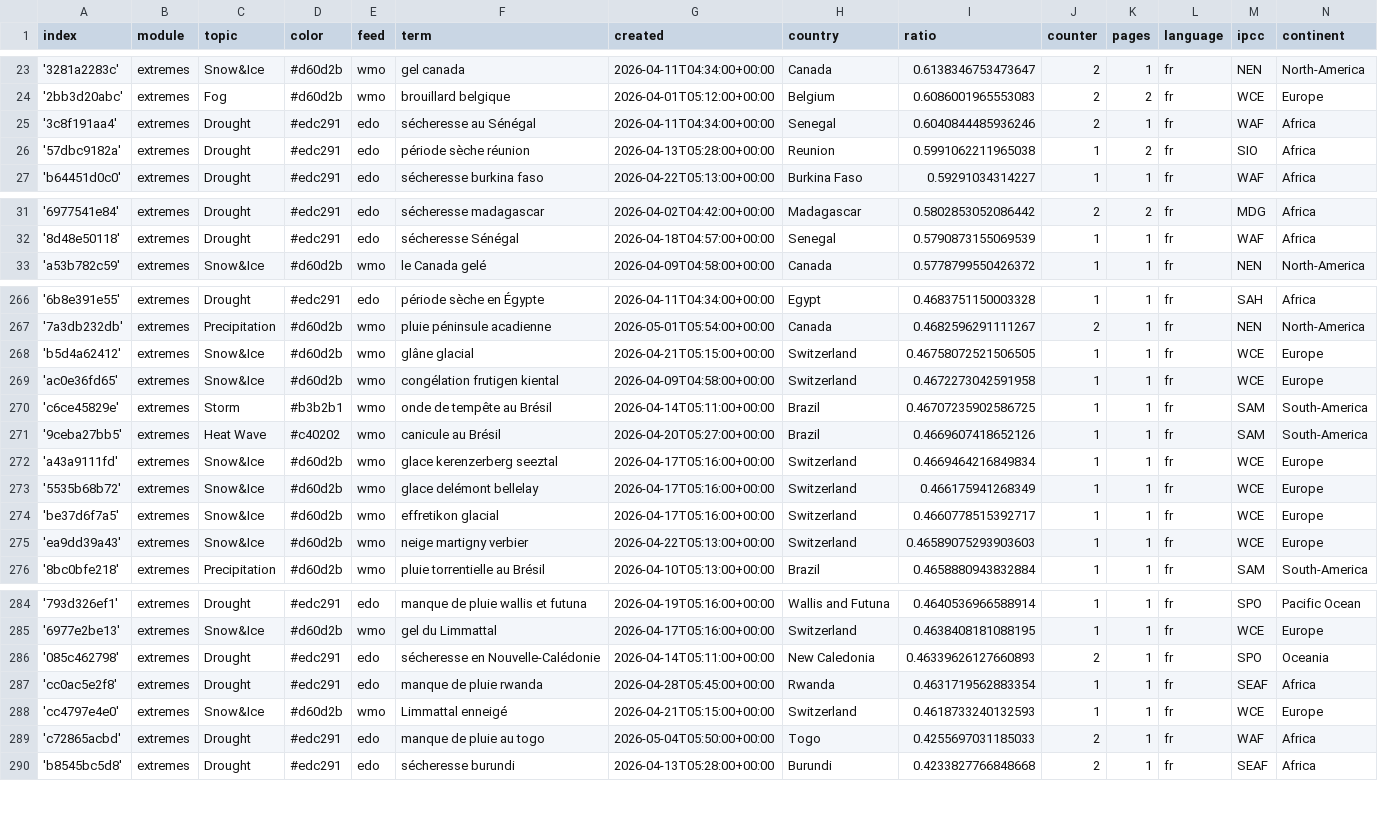
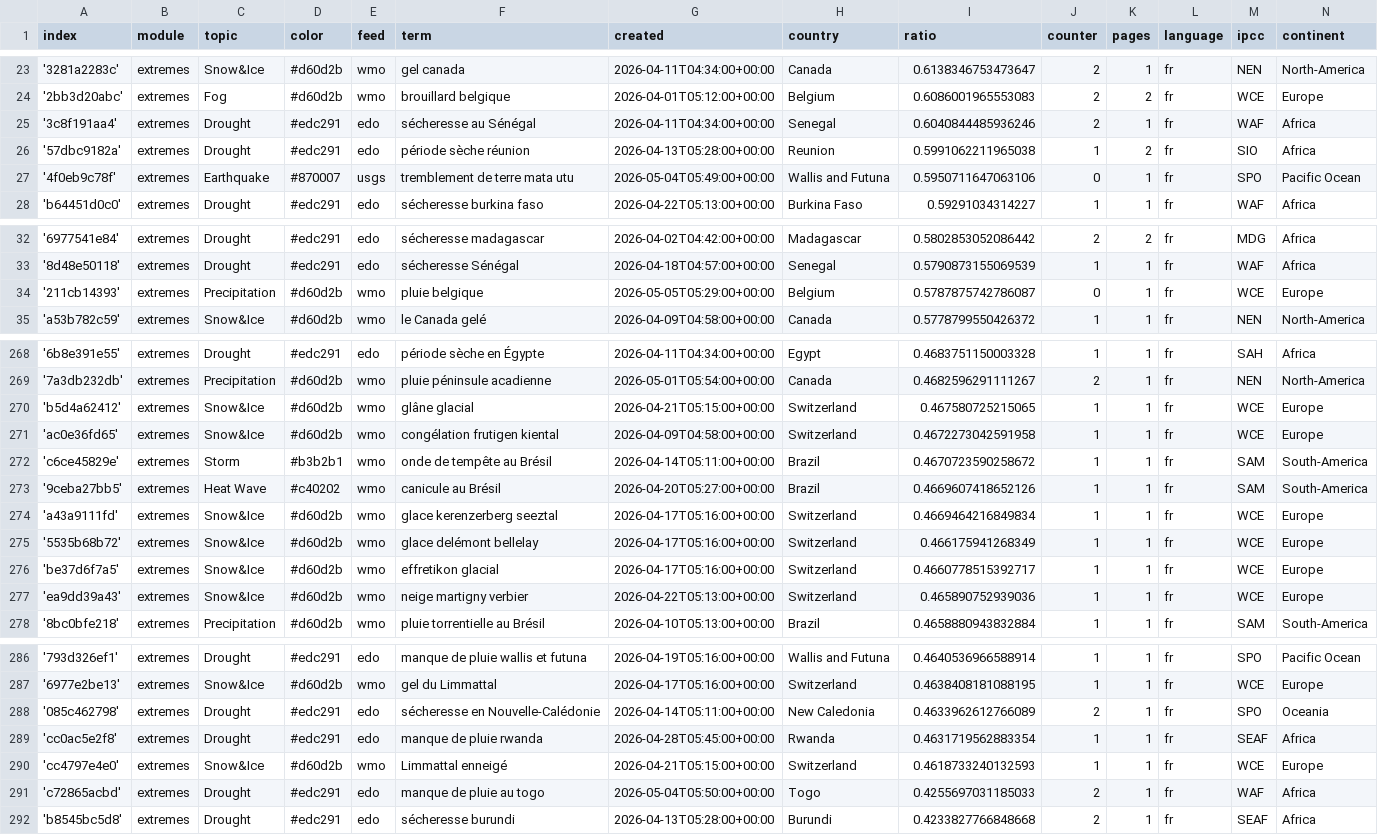
Before and after one commit to TinoH91news/frenchExtremes, a CSV file: terms.csv, drawn as a sheet; only a part is shown, gaps mark what is left out.

Commit message:
Commit from GitHub Actions (import:0.0)

```diff
--- a/terms.csv
+++ b/terms.csv
@@ -26,2 +26,3 @@ index,module,topic,color,feed,term,created,country,ratio,counter,pages,language,
 '57dbc9182a',extremes,Drought,#edc291,edo,période sèche réunion,2026-04-13T05:28:00+00:00,Reunion,0.5991062211965038,1,2,fr,SIO,Africa
+'4f0eb9c78f',extremes,Earthquake,#870007,usgs,tremblement de terre mata utu,2026-05-04T05:49:00+00:00,Wallis and Futuna,0.5950711647063106,0,1,fr,SPO,Pacific Ocean
 'b64451d0c0',extremes,Drought,#edc291,edo,sécheresse burkina faso,2026-04-22T05:13:00+00:00,Burkina Faso,0.59291034314227,1,1,fr,WAF,Africa
@@ -32,2 +33,3 @@ index,module,topic,color,feed,term,created,country,ratio,counter,pages,language,
 '8d48e50118',extremes,Drought,#edc291,edo,sécheresse Sénégal,2026-04-18T04:57:00+00:00,Senegal,0.5790873155069539,1,1,fr,WAF,Africa
+'211cb14393',extremes,Precipitation,#d60d2b,wmo,pluie belgique,2026-05-05T05:29:00+00:00,Belgium,0.5787875742786087,0,1,fr,WCE,Europe
 'a53b782c59',extremes,Snow&Ice,#d60d2b,wmo,le Canada gelé,2026-04-09T04:58:00+00:00,Canada,0.5778799550426372,1,1,fr,NEN,North-America
@@ -267,5 +269,5 @@ index,module,topic,color,feed,term,created,country,ratio,counter,pages,language,
 '7a3db232db',extremes,Precipitation,#d60d2b,wmo,pluie péninsule acadienne,2026-05-01T05:54:00+00:00,Canada,0.4682596291111267,2,1,fr,NEN,North-America
-'b5d4a62412',extremes,Snow&Ice,#d60d2b,wmo,glâne glacial,2026-04-21T05:15:00+00:00,Switzerland,0.46758072521506505,1,1,fr,WCE,Europe
+'b5d4a62412',extremes,Snow&Ice,#d60d2b,wmo,glâne glacial,2026-04-21T05:15:00+00:00,Switzerland,0.467580725215065,1,1,fr,WCE,Europe
 'ac0e36fd65',extremes,Snow&Ice,#d60d2b,wmo,congélation frutigen kiental,2026-04-09T04:58:00+00:00,Switzerland,0.4672273042591958,1,1,fr,WCE,Europe
-'c6ce45829e',extremes,Storm,#b3b2b1,wmo,onde de tempête au Brésil,2026-04-14T05:11:00+00:00,Brazil,0.46707235902586725,1,1,fr,SAM,South-America
+'c6ce45829e',extremes,Storm,#b3b2b1,wmo,onde de tempête au Brésil,2026-04-14T05:11:00+00:00,Brazil,0.4670723590258672,1,1,fr,SAM,South-America
 '9ceba27bb5',extremes,Heat Wave,#c40202,wmo,canicule au Brésil,2026-04-20T05:27:00+00:00,Brazil,0.4669607418652126,1,1,fr,SAM,South-America
@@ -274,3 +276,3 @@ index,module,topic,color,feed,term,created,country,ratio,counter,pages,language,
 'be37d6f7a5',extremes,Snow&Ice,#d60d2b,wmo,effretikon glacial,2026-04-17T05:16:00+00:00,Switzerland,0.4660778515392717,1,1,fr,WCE,Europe
-'ea9dd39a43',extremes,Snow&Ice,#d60d2b,wmo,neige martigny verbier,2026-04-22T05:13:00+00:00,Switzerland,0.46589075293903603,1,1,fr,WCE,Europe
+'ea9dd39a43',extremes,Snow&Ice,#d60d2b,wmo,neige martigny verbier,2026-04-22T05:13:00+00:00,Switzerland,0.465890752939036,1,1,fr,WCE,Europe
 '8bc0bfe218',extremes,Precipitation,#d60d2b,wmo,pluie torrentielle au Brésil,2026-04-10T05:13:00+00:00,Brazil,0.4658880943832884,1,1,fr,SAM,South-America
@@ -285,3 +287,3 @@ index,module,topic,color,feed,term,created,country,ratio,counter,pages,language,
 '6977e2be13',extremes,Snow&Ice,#d60d2b,wmo,gel du Limmattal,2026-04-17T05:16:00+00:00,Switzerland,0.4638408181088195,1,1,fr,WCE,Europe
-'085c462798',extremes,Drought,#edc291,edo,sécheresse en Nouvelle-Calédonie,2026-04-14T05:11:00+00:00,New Caledonia,0.46339626127660893,2,1,fr,SPO,Oceania
+'085c462798',extremes,Drought,#edc291,edo,sécheresse en Nouvelle-Calédonie,2026-04-14T05:11:00+00:00,New Caledonia,0.4633962612766089,2,1,fr,SPO,Oceania
 'cc0ac5e2f8',extremes,Drought,#edc291,edo,manque de pluie rwanda,2026-04-28T05:45:00+00:00,Rwanda,0.4631719562883354,1,1,fr,SEAF,Africa
```
